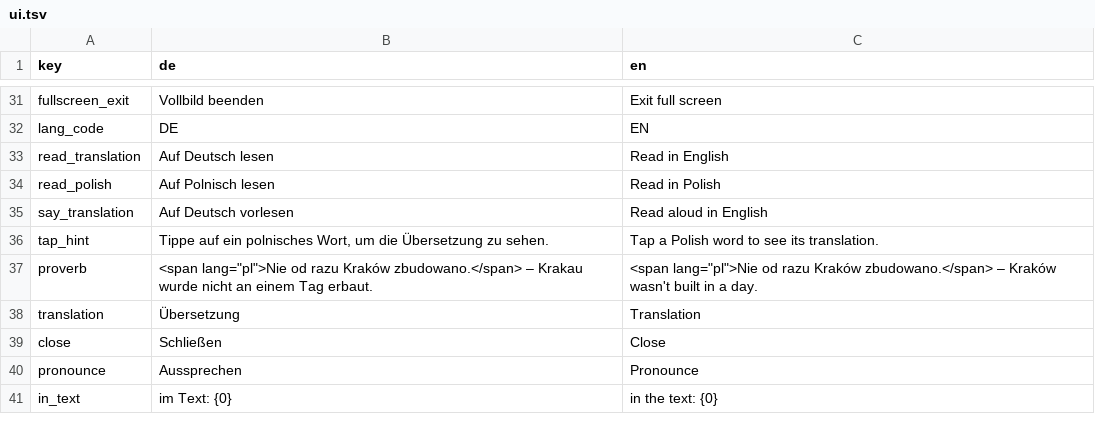
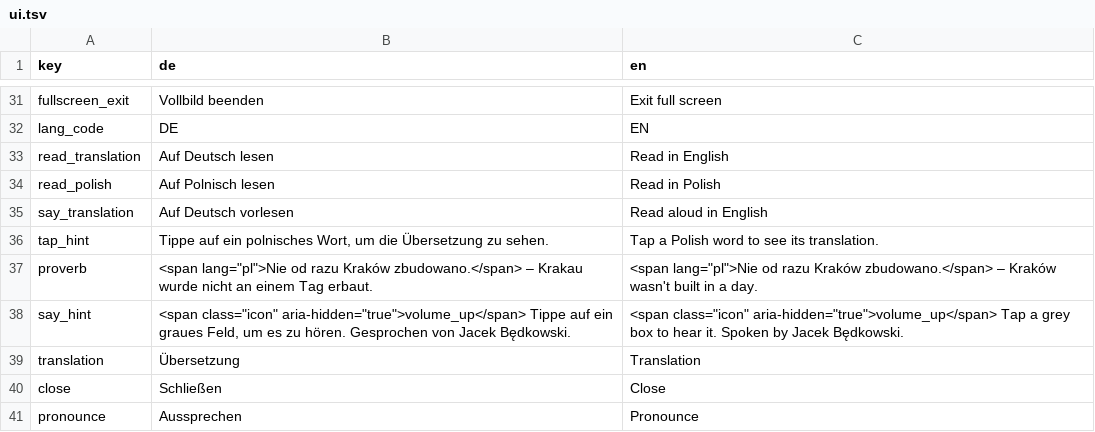
Before and after one commit to aronsommer/klucz, a TSV file: tools/ui.tsv, drawn as a sheet; only a part is shown, gaps mark what is left out; the shorter side is filled out with more unchanged rows.

Commit message:
Make the alphabet sheet audio playable

```diff
--- a/tools/ui.tsv
+++ b/tools/ui.tsv
@@ -37,2 +37,3 @@ tap_hint	Tippe auf ein polnisches Wort, um die Übersetzung zu sehen.	Tap a Poli
 proverb	<span lang="pl">Nie od razu Kraków zbudowano.</span> – Krakau wurde nicht an einem Tag erbaut.	<span lang="pl">Nie od razu Kraków zbudowano.</span> – Kraków wasn't built in a day.
+say_hint	<span class="icon" aria-hidden="true">volume_up</span> Tippe auf ein graues Feld, um es zu hören. Gesprochen von Jacek Będkowski.	<span class="icon" aria-hidden="true">volume_up</span> Tap a grey box to hear it. Spoken by Jacek Będkowski.
 translation	Übersetzung	Translation
```
Also changed, not shown: 7 other files.
